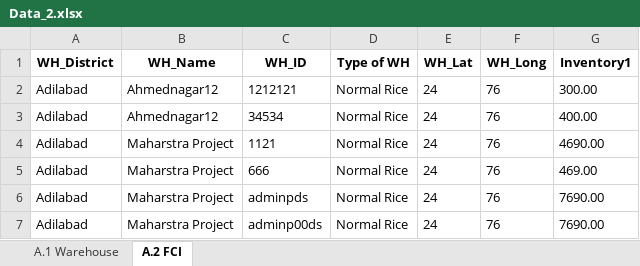
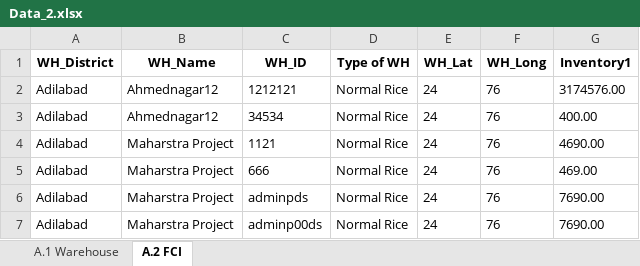
Before and after one commit to psltool3/Telangana_Proc, an Excel workbook: pds_admin_chat/Backend/Backend/Data_2.xlsx, sheet A.2 FCI, drawn as a sheet; values as stored, in another font and other column widths than the file's, no borders; the diff names each change by its address in the sheet, - before the commit and + after, or states it on an @@ line.

```diff
--- a/pds_admin_chat/Backend/Backend/Data_2.xlsx (sheet A.2 FCI)
+++ b/pds_admin_chat/Backend/Backend/Data_2.xlsx (sheet A.2 FCI)
-G2 (Inventory1): 300.00
+G2 (Inventory1): 3174576.00
```
Also changed, not shown: pds_admin_chat/Backend/Backend/Data_1.xlsx, 7 other files.
